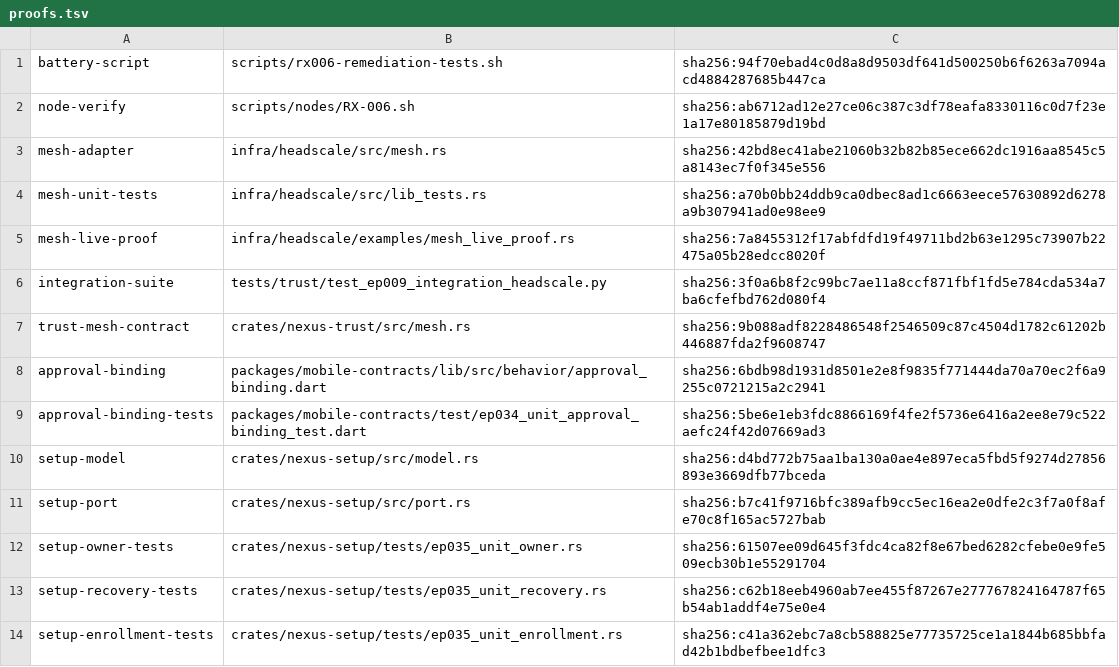
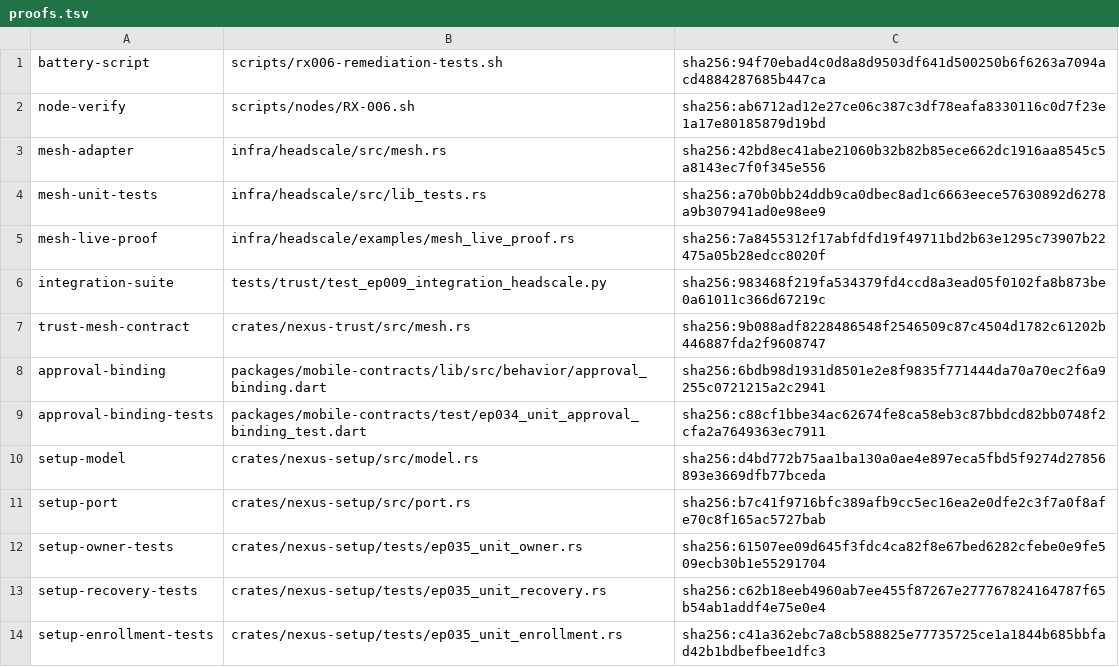
Before and after one commit to dominator509/nexus, a TSV file: .agent/remediation/evidence/RX-006/proofs.tsv, drawn as a sheet.

Commit message:
[CORRECTION] re-attest RX-006/RX-009/RX-010/RX-011/RX-012 closures after RX-013 fix-commit touched shared proof files (line-length, dart format, installer contract, canary fixtures): proof digests updated to corrected contents; fix-commit attribution and green tags unchanged

```diff
--- a/.agent/remediation/evidence/RX-006/proofs.tsv
+++ b/.agent/remediation/evidence/RX-006/proofs.tsv
@@ -5,6 +5,6 @@ mesh-unit-tests	infra/headscale/src/lib_tests.rs	sha256:a70b0bb24ddb9ca0dbec8ad1
 mesh-live-proof	infra/headscale/examples/mesh_live_proof.rs	sha256:7a8455312f17abfdfd19f49711bd2b63e1295c73907b22475a05b28edcc8020f
-integration-suite	tests/trust/test_ep009_integration_headscale.py	sha256:3f0a6b8f2c99bc7ae11a8ccf871fbf1fd5e784cda534a7ba6cfefbd762d080f4
+integration-suite	tests/trust/test_ep009_integration_headscale.py	sha256:983468f219fa534379fd4ccd8a3ead05f0102fa8b873be0a61011c366d67219c
 trust-mesh-contract	crates/nexus-trust/src/mesh.rs	sha256:9b088adf8228486548f2546509c87c4504d1782c61202b446887fda2f9608747
 approval-binding	packages/mobile-contracts/lib/src/behavior/approval_binding.dart	sha256:6bdb98d1931d8501e2e8f9835f771444da70a70ec2f6a9255c0721215a2c2941
-approval-binding-tests	packages/mobile-contracts/test/ep034_unit_approval_binding_test.dart	sha256:5be6e1eb3fdc8866169f4fe2f5736e6416a2ee8e79c522aefc24f42d07669ad3
+approval-binding-tests	packages/mobile-contracts/test/ep034_unit_approval_binding_test.dart	sha256:c88cf1bbe34ac62674fe8ca58eb3c87bbdcd82bb0748f2cfa2a7649363ec7911
 setup-model	crates/nexus-setup/src/model.rs	sha256:d4bd772b75aa1ba130a0ae4e897eca5fbd5f9274d27856893e3669dfb77bceda
```
Also changed, not shown: .agent/remediation/evidence/RX-009/proofs.tsv, .agent/remediation/evidence/RX-010/proofs.tsv, 7 other files.
